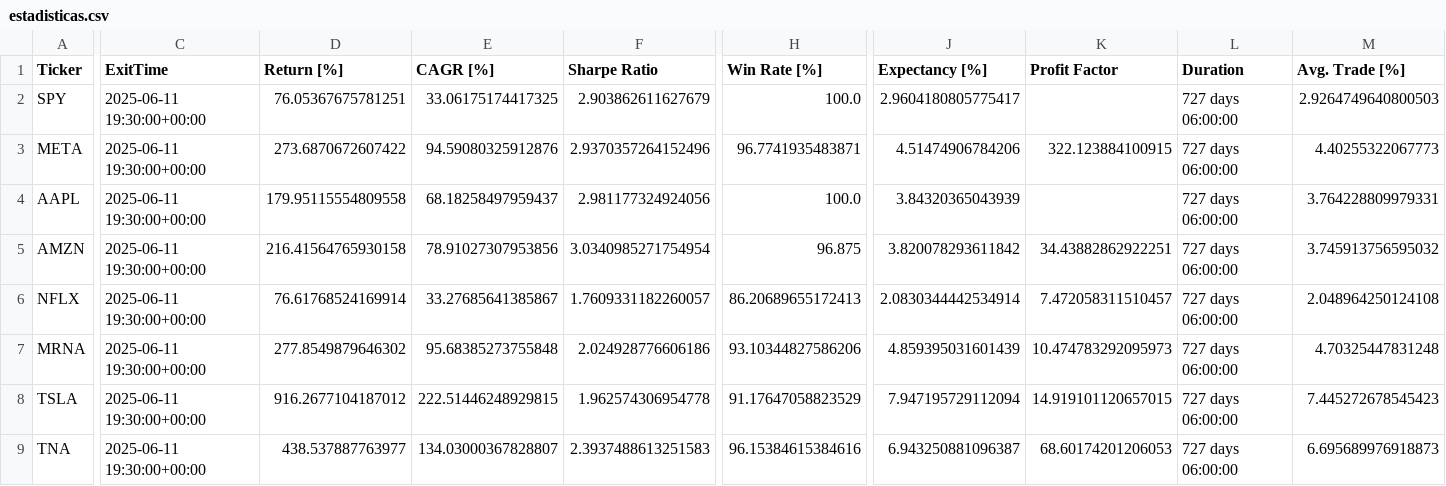
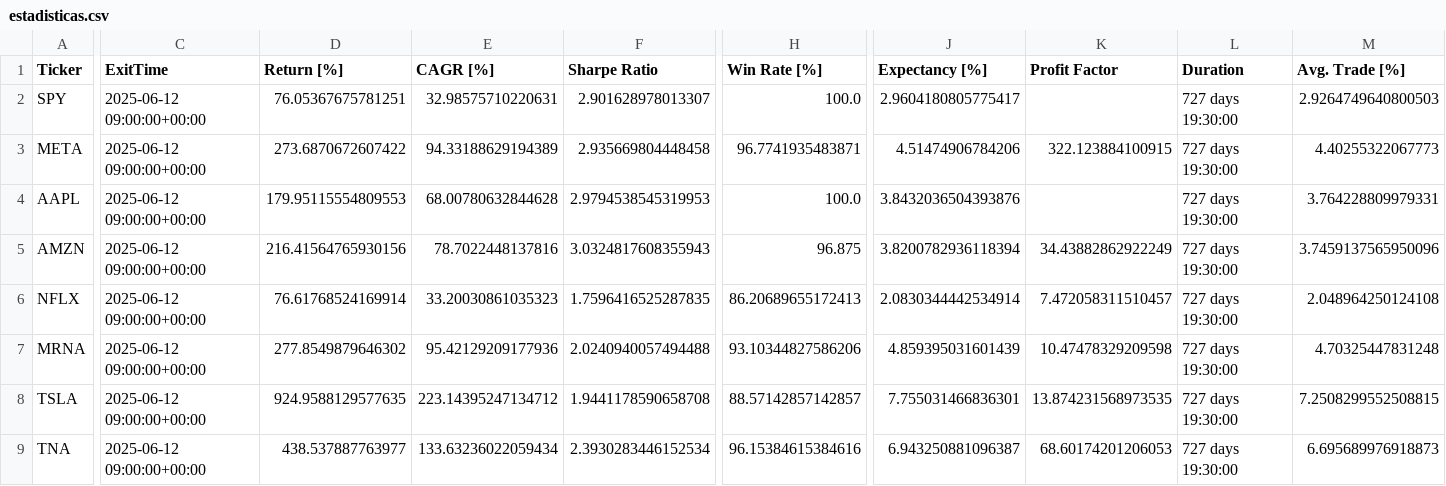
Before and after one commit to kaliinversionesyservicios/TraderEstrategias, a CSV file: data/backtesting/estadisticas.csv, drawn as a sheet; only a part is shown, gaps mark what is left out; the diff covers the shown part only; the diff names each change by its address in the sheet, - before the commit and + after, or states it on an @@ line.

```diff
--- a/data/backtesting/estadisticas.csv
+++ b/data/backtesting/estadisticas.csv
-C2:C9 (ExitTime): 2025-06-11 19:30:00+00:00
+C2:C9 (ExitTime): 2025-06-12 09:00:00+00:00
-E2 (CAGR [%]): 33.06175174417325
+E2 (CAGR [%]): 32.98575710220631
-F2 (Sharpe Ratio): 2.903862611627679
+F2 (Sharpe Ratio): 2.901628978013307
-L2:L9 (Duration): 727 days 06:00:00
+L2:L9 (Duration): 727 days 19:30:00
-E3 (CAGR [%]): 94.59080325912876
+E3 (CAGR [%]): 94.33188629194389
-F3 (Sharpe Ratio): 2.9370357264152496
+F3 (Sharpe Ratio): 2.935669804448458
-D4 (Return [%]): 179.95115554809558
+D4 (Return [%]): 179.95115554809553
-E4 (CAGR [%]): 68.18258497959437
+E4 (CAGR [%]): 68.00780632844628
-F4 (Sharpe Ratio): 2.981177324924056
+F4 (Sharpe Ratio): 2.9794538545319953
-J4 (Expectancy [%]): 3.84320365043939
+J4 (Expectancy [%]): 3.8432036504393876
-D5 (Return [%]): 216.41564765930158
+D5 (Return [%]): 216.41564765930156
-E5 (CAGR [%]): 78.91027307953856
+E5 (CAGR [%]): 78.7022448137816
-F5 (Sharpe Ratio): 3.0340985271754954
+F5 (Sharpe Ratio): 3.0324817608355943
-J5 (Expectancy [%]): 3.820078293611842
+J5 (Expectancy [%]): 3.8200782936118394
-K5 (Profit Factor): 34.43882862922251
+K5 (Profit Factor): 34.43882862922249
-M5 (Avg. Trade [%]): 3.745913756595032
+M5 (Avg. Trade [%]): 3.7459137565950096
-E6 (CAGR [%]): 33.27685641385867
+E6 (CAGR [%]): 33.20030861035323
-F6 (Sharpe Ratio): 1.7609331182260057
+F6 (Sharpe Ratio): 1.7596416525287835
-E7 (CAGR [%]): 95.68385273755848
+E7 (CAGR [%]): 95.42129209177936
-F7 (Sharpe Ratio): 2.024928776606186
+F7 (Sharpe Ratio): 2.0240940057494488
-K7 (Profit Factor): 10.474783292095973
+K7 (Profit Factor): 10.47478329209598
-D8 (Return [%]): 916.2677104187012
+D8 (Return [%]): 924.9588129577635
-E8 (CAGR [%]): 222.51446248929815
+E8 (CAGR [%]): 223.14395247134712
-F8 (Sharpe Ratio): 1.962574306954778
+F8 (Sharpe Ratio): 1.9441178590658708
-H8 (Win Rate [%]): 91.17647058823529
+H8 (Win Rate [%]): 88.57142857142857
-J8 (Expectancy [%]): 7.947195729112094
+J8 (Expectancy [%]): 7.755031466836301
-K8 (Profit Factor): 14.919101120657015
+K8 (Profit Factor): 13.874231568973535
-M8 (Avg. Trade [%]): 7.445272678545423
+M8 (Avg. Trade [%]): 7.2508299552508815
-E9 (CAGR [%]): 134.03000367828807
+E9 (CAGR [%]): 133.63236022059434
-F9 (Sharpe Ratio): 2.3937488613251583
+F9 (Sharpe Ratio): 2.3930283446152534
```
Also changed, not shown: 129 edited cells elsewhere in this file, data/backtesting/trades.csv, 15 other files.
